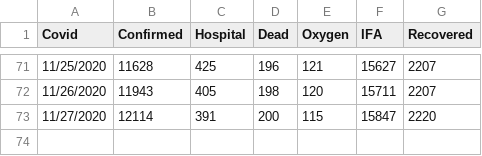
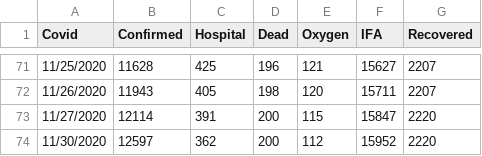
Before and after one commit to tkobetsprismhr/covid-19-if, a CSV file: data.csv, drawn as a sheet; only a part is shown, gaps mark what is left out.

Commit message:
Update data.csv

```diff
--- a/data.csv
+++ b/data.csv
@@ -73 +73,2 @@ Covid,Confirmed,Hospital,Dead,Oxygen,IFA,Recovered
 11/27/2020,12114,391,200,115,15847,2220
+11/30/2020,12597,362,200,112,15952,2220
```
